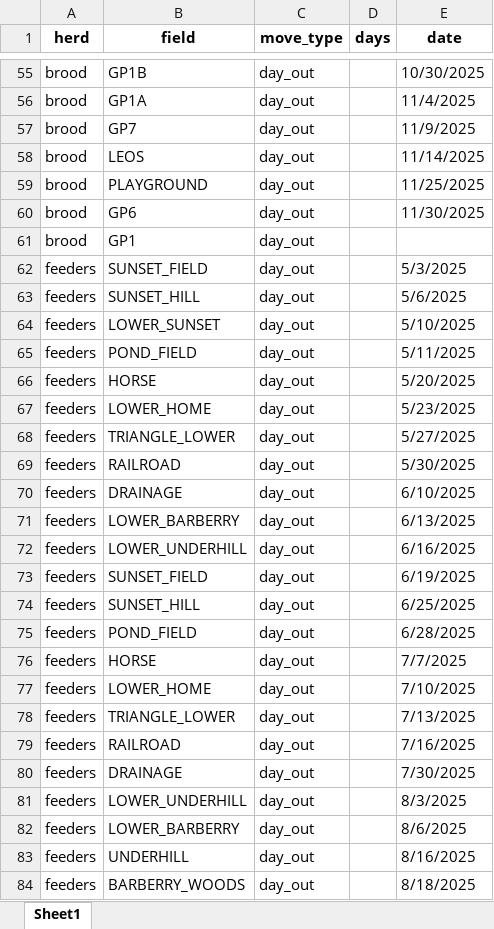
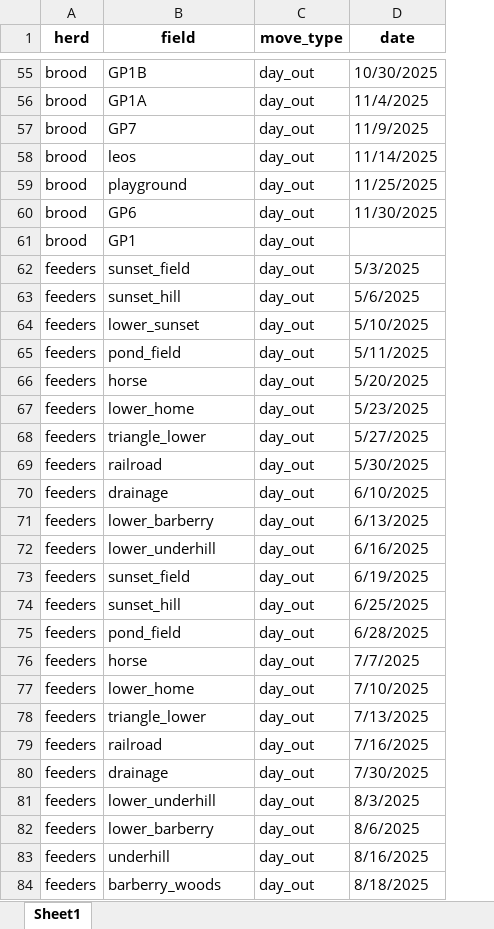
Before and after one commit to alejandrobrambila/forage, an Excel workbook: record_actual.xlsx, sheet Sheet1, drawn as a sheet; only a part is shown, gaps mark what is left out; values as stored, in another font and other column widths than the file's, no borders; the diff covers the shown part only; the diff names each change by its address in the sheet, - before the commit and + after, or states it on an @@ line.

```diff
--- a/record_actual.xlsx (sheet Sheet1)
+++ b/record_actual.xlsx (sheet Sheet1)
-column D (days), empty
-B58 (field): LEOS
+B58 (field): leos
-B59 (field): PLAYGROUND
+B59 (field): playground
-B62 (field): SUNSET_FIELD
+B62 (field): sunset_field
-B63 (field): SUNSET_HILL
+B63 (field): sunset_hill
-B64 (field): LOWER_SUNSET
+B64 (field): lower_sunset
-B65 (field): POND_FIELD
+B65 (field): pond_field
-B66 (field): HORSE
+B66 (field): horse
-B67 (field): LOWER_HOME
+B67 (field): lower_home
-B68 (field): TRIANGLE_LOWER
+B68 (field): triangle_lower
-B69 (field): RAILROAD
+B69 (field): railroad
-B70 (field): DRAINAGE
+B70 (field): drainage
-B71 (field): LOWER_BARBERRY
+B71 (field): lower_barberry
-B72 (field): LOWER_UNDERHILL
+B72 (field): lower_underhill
-B73 (field): SUNSET_FIELD
+B73 (field): sunset_field
-B74 (field): SUNSET_HILL
+B74 (field): sunset_hill
-B75 (field): POND_FIELD
+B75 (field): pond_field
-B76 (field): HORSE
+B76 (field): horse
-B77 (field): LOWER_HOME
+B77 (field): lower_home
-B78 (field): TRIANGLE_LOWER
+B78 (field): triangle_lower
-B79 (field): RAILROAD
+B79 (field): railroad
-B80 (field): DRAINAGE
+B80 (field): drainage
-B81 (field): LOWER_UNDERHILL
+B81 (field): lower_underhill
-B82 (field): LOWER_BARBERRY
+B82 (field): lower_barberry
-B83 (field): UNDERHILL
+B83 (field): underhill
-B84 (field): BARBERRY_WOODS
+B84 (field): barberry_woods
```
Also changed, not shown: 73 edited cells elsewhere in this sheet, 2025 Hay Production.xlsx, 8 other files.
